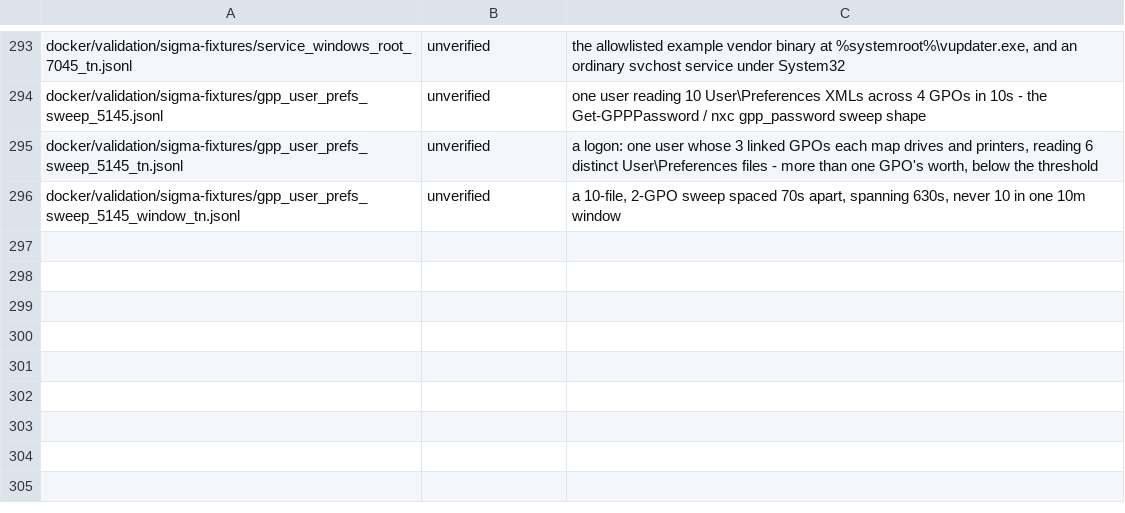
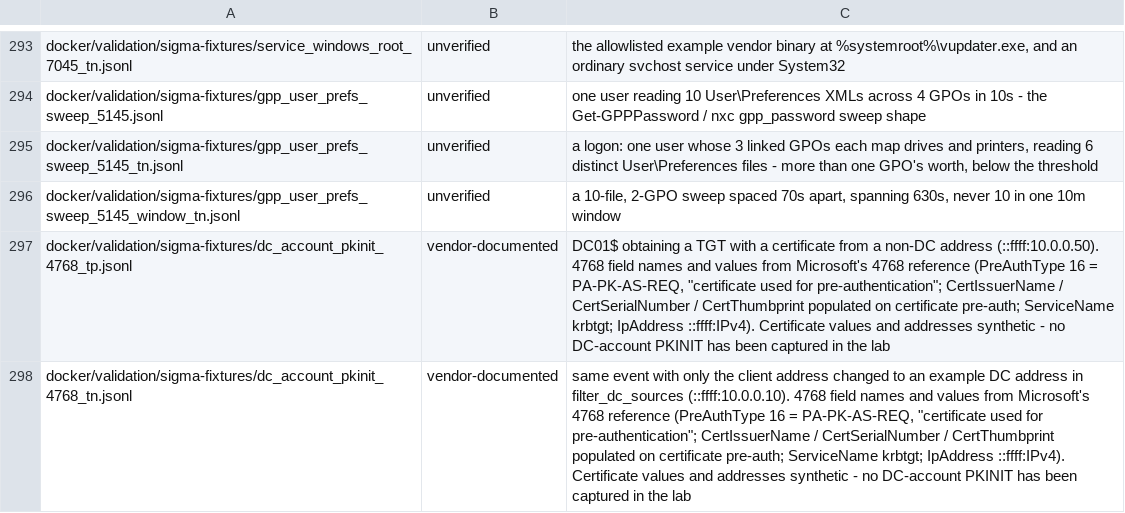
Before and after one commit to dotgibson/dotfiles-Defense, a TSV file: docker/validation/fixture-provenance.tsv, drawn as a sheet; only a part is shown, gaps mark what is left out; the diff names each change by its address in the sheet, - before the commit and + after, or states it on an @@ line.

```diff
--- a/docker/validation/fixture-provenance.tsv
+++ b/docker/validation/fixture-provenance.tsv
+row 297: docker/validation/sigma-fixtures/dc_account_pkinit_4768_tp.jsonl | vendor-documented | DC01$ obtaining a TGT with a certificate from a non-DC address (::ffff:10.0.0.50). 4768 field names and values from Microsoft's 4768 reference (PreAuthType 16 = PA-PK-AS-REQ, "certificate used for pre-authentication"; CertIssuerName / CertSerialNumber / CertThumbprint populated on certificate pre-auth; ServiceName krbtgt; IpAddress ::ffff:IPv4). Certificate values and addresses synthetic - no DC-account PKINIT has been captured in the lab
+row 298: docker/validation/sigma-fixtures/dc_account_pkinit_4768_tn.jsonl | vendor-documented | same event with only the client address changed to an example DC address in filter_dc_sources (::ffff:10.0.0.10). 4768 field names and values from Microsoft's 4768 reference (PreAuthType 16 = PA-PK-AS-REQ, "certificate used for pre-authentication"; CertIssuerName / CertSerialNumber / CertThumbprint populated on certificate pre-auth; ServiceName krbtgt; IpAddress ::ffff:IPv4). Certificate values and addresses synthetic - no DC-account PKINIT has been captured in the lab
```
Also changed, not shown: docker/validation/sigma-manifest.tsv, 11 other files.
